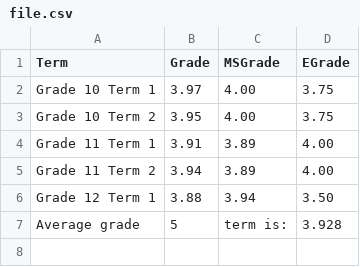
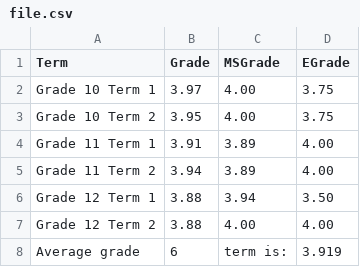
Before and after one commit to PunMung-66/CPE_100, a CSV file: As9/Lab/file.csv, drawn as a sheet.

```diff
--- a/As9/Lab/file.csv
+++ b/As9/Lab/file.csv
@@ -6,2 +6,3 @@ Grade 11 Term 2,3.94,3.89,4.00
 Grade 12 Term 1,3.88,3.94,3.50
-Average grade, 5 ,term is:, 3.928
+Grade 12 Term 2,3.88,4.00,4.00
+Average grade, 6 ,term is:, 3.919
```
Also changed, not shown: As9/Lab/EngGrade.csv, 2 other files.
